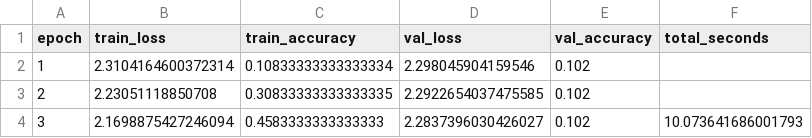
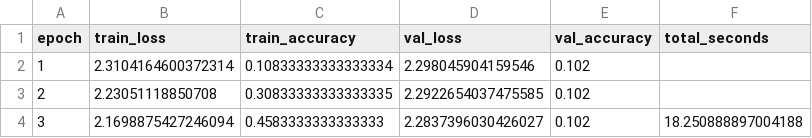
Before and after one commit to ML-ENI/Contrastive-learning, a CSV file: outputs/quick/histories/supervised_seed_42_001pct.csv, drawn as a sheet.

```diff
--- a/outputs/quick/histories/supervised_seed_42_001pct.csv
+++ b/outputs/quick/histories/supervised_seed_42_001pct.csv
@@ -3,2 +3,2 @@ epoch,train_loss,train_accuracy,val_loss,val_accuracy,total_seconds
 2,2.23051118850708,0.30833333333333335,2.2922654037475585,0.102,
-3,2.1698875427246094,0.4583333333333333,2.2837396030426027,0.102,10.073641686001793
+3,2.1698875427246094,0.4583333333333333,2.2837396030426027,0.102,18.250888897004188
```
Also changed, not shown: outputs/quick/histories/linear_probe_seed_42_001pct.csv, outputs/quick/histories/linear_probe_seed_42_010pct.csv, 23 other files.
